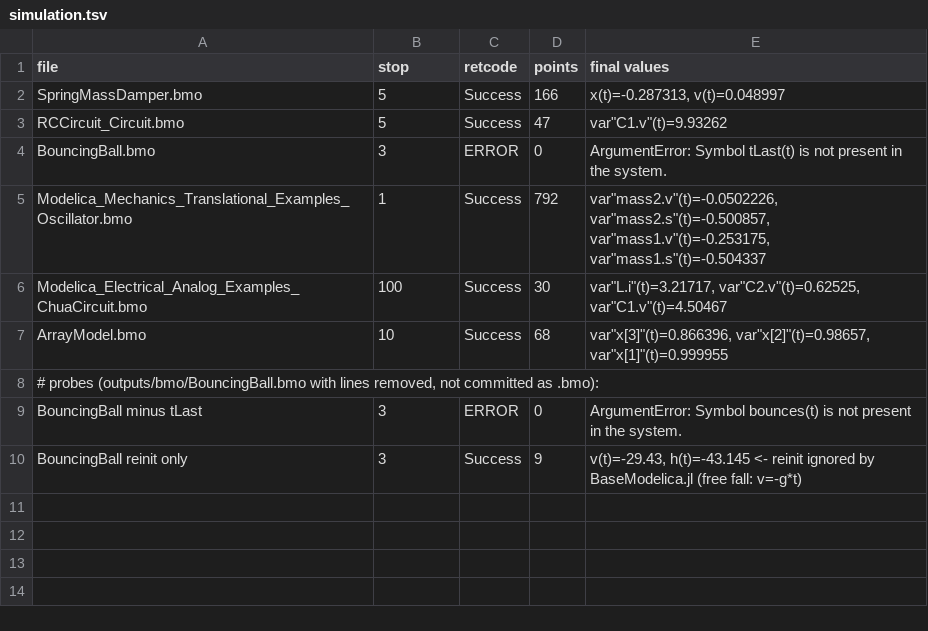
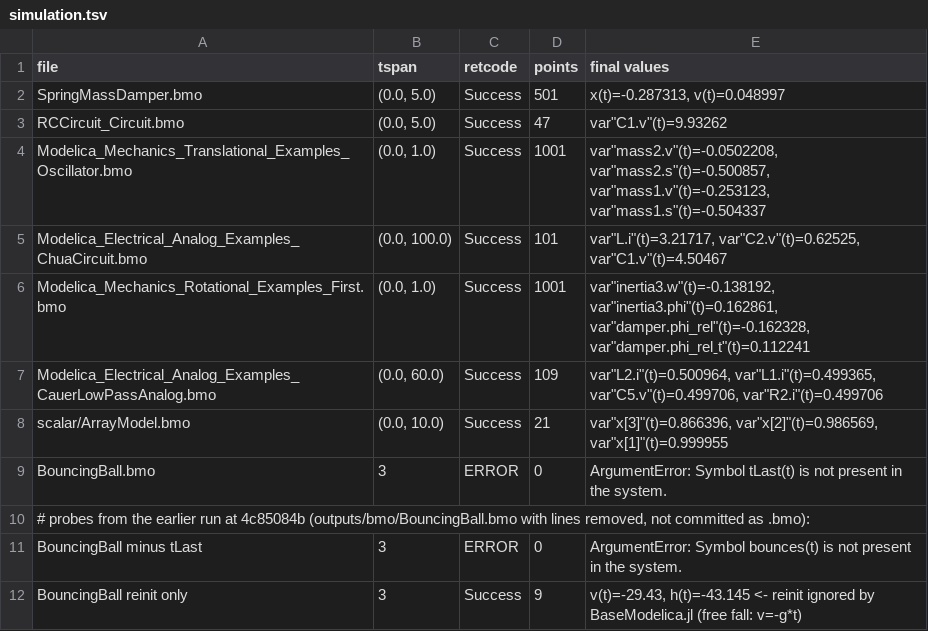
Before and after one commit to asinghvi17/rumoca, a TSV file: outputs/simulation.tsv, drawn as a sheet.

```diff
--- a/outputs/simulation.tsv
+++ b/outputs/simulation.tsv
@@ -1,9 +1,11 @@
-file	stop	retcode	points	final values
-SpringMassDamper.bmo	5	Success	166	x(t)=-0.287313, v(t)=0.048997
-RCCircuit_Circuit.bmo	5	Success	47	var"C1.v"(t)=9.93262
+file	tspan	retcode	points	final values
+SpringMassDamper.bmo	(0.0, 5.0)	Success	501	x(t)=-0.287313, v(t)=0.048997
+RCCircuit_Circuit.bmo	(0.0, 5.0)	Success	47	var"C1.v"(t)=9.93262
+Modelica_Mechanics_Translational_Examples_Oscillator.bmo	(0.0, 1.0)	Success	1001	var"mass2.v"(t)=-0.0502208, var"mass2.s"(t)=-0.500857, var"mass1.v"(t)=-0.253123, var"mass1.s"(t)=-0.504337
+Modelica_Electrical_Analog_Examples_ChuaCircuit.bmo	(0.0, 100.0)	Success	101	var"L.i"(t)=3.21717, var"C2.v"(t)=0.62525, var"C1.v"(t)=4.50467
+Modelica_Mechanics_Rotational_Examples_First.bmo	(0.0, 1.0)	Success	1001	var"inertia3.w"(t)=-0.138192, var"inertia3.phi"(t)=0.162861, var"damper.phi_rel"(t)=-0.162328, var"damper.phi_relˍt"(t)=0.112241
+Modelica_Electrical_Analog_Examples_CauerLowPassAnalog.bmo	(0.0, 60.0)	Success	109	var"L2.i"(t)=0.500964, var"L1.i"(t)=0.499365, var"C5.v"(t)=0.499706, var"R2.i"(t)=0.499706
+scalar/ArrayModel.bmo	(0.0, 10.0)	Success	21	var"x[3]"(t)=0.866396, var"x[2]"(t)=0.986569, var"x[1]"(t)=0.999955
 BouncingBall.bmo	3	ERROR	0	ArgumentError: Symbol tLast(t) is not present in the system.
-Modelica_Mechanics_Translational_Examples_Oscillator.bmo	1	Success	792	var"mass2.v"(t)=-0.0502226, var"mass2.s"(t)=-0.500857, var"mass1.v"(t)=-0.253175, var"mass1.s"(t)=-0.504337
-Modelica_Electrical_Analog_Examples_ChuaCircuit.bmo	100	Success	30	var"L.i"(t)=3.21717, var"C2.v"(t)=0.62525, var"C1.v"(t)=4.50467
-ArrayModel.bmo	10	Success	68	var"x[3]"(t)=0.866396, var"x[2]"(t)=0.98657, var"x[1]"(t)=0.999955
-# probes (outputs/bmo/BouncingBall.bmo with lines removed, not committed as .bmo):
+# probes from the earlier run at 4c85084b (outputs/bmo/BouncingBall.bmo with lines removed, not committed as .bmo):
 BouncingBall minus tLast	3	ERROR	0	ArgumentError: Symbol bounces(t) is not present in the system.
```
Also changed, not shown: outputs/validation.tsv, 27 other files.
